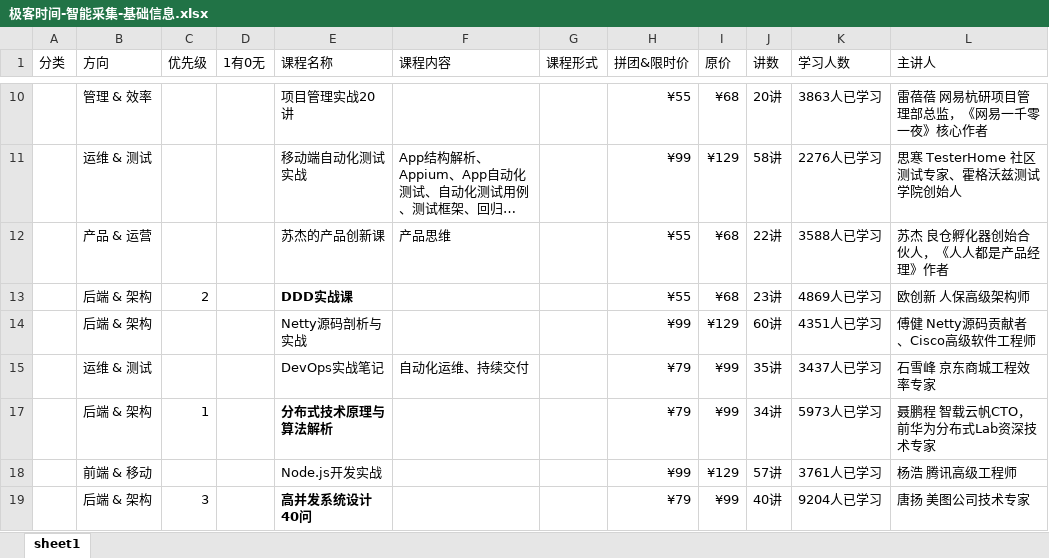
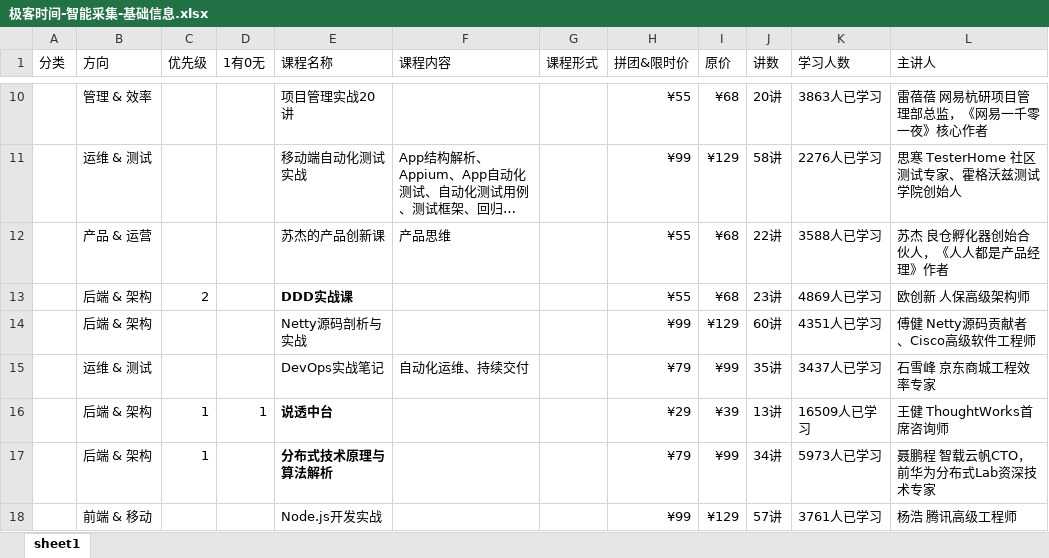
Before and after one commit to smdma/Mindmap_Notes, an Excel workbook: 极客时间-智能采集-基础信息.xlsx, sheet sheet1, drawn as a sheet; only a part is shown, gaps mark what is left out; the shorter side is filled out with more unchanged rows; long unchanged cells end in …; values as stored, in another font and other column widths than the file's, no borders; the diff covers the shown part only; the diff names each change by its address in the sheet, - before the commit and + after, or states it on an @@ line.

```diff
--- a/极客时间-智能采集-基础信息.xlsx (sheet sheet1)
+++ b/极客时间-智能采集-基础信息.xlsx (sheet sheet1)
@@ row 16 unhidden:  | 后端 & 架构 | 1 | 1 | 说透中台 |  |  | ¥29 | ¥39 | 13讲 | 16509人已学习 | 王健 ThoughtWorks首席咨询师 @@
```
Also changed, not shown: 36 hidden or unhidden rows elsewhere in this sheet, 1 other file.
